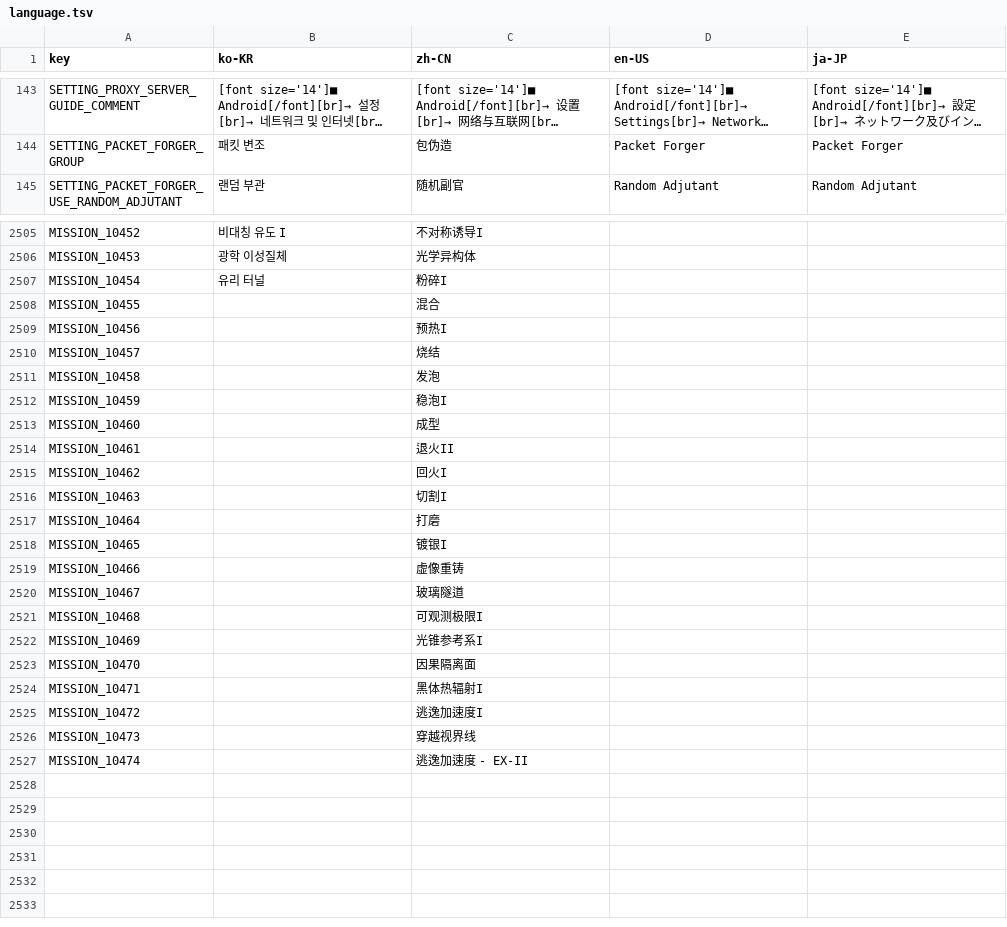
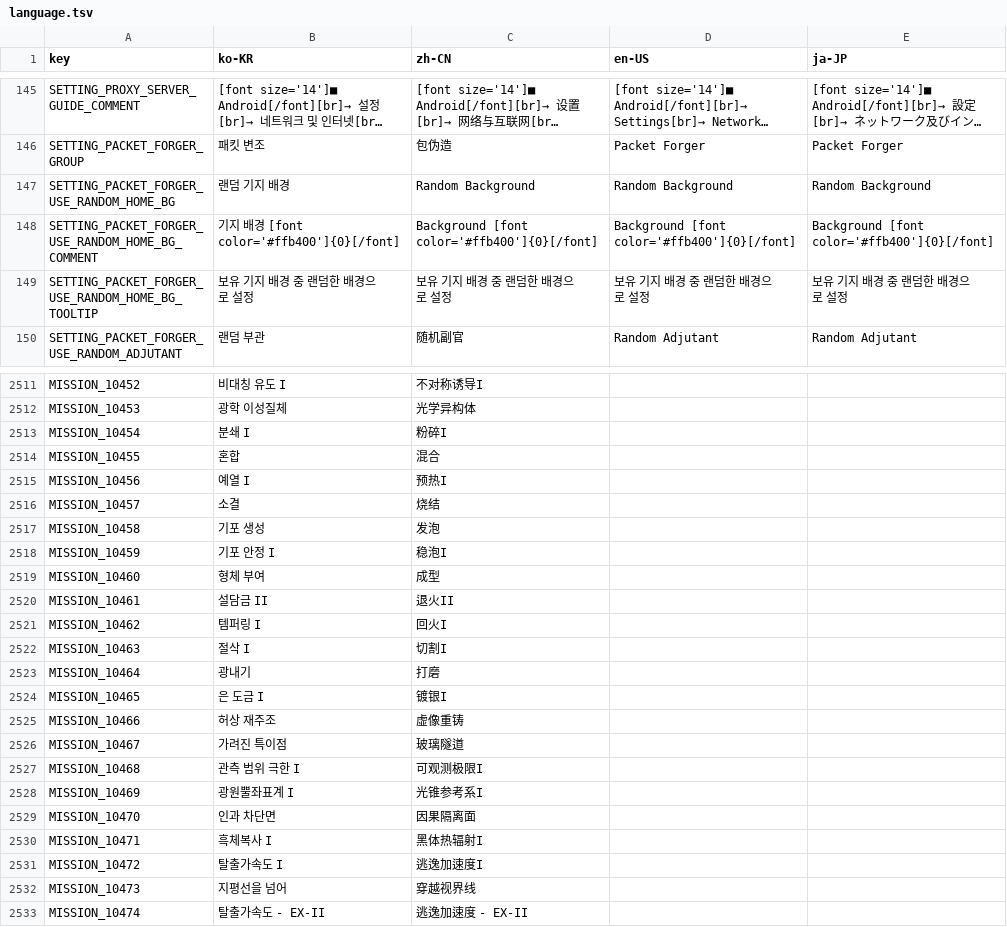
Before and after one commit to kchang06/GFAlarm, a TSV file: GFAlarm/Resource/language.tsv, drawn as a sheet; only a part is shown, gaps mark what is left out; long unchanged cells end in …; addresses are those after the commit; the diff covers the shown part only; the diff names each change by its address in the sheet, - before the commit and + after, or states it on an @@ line.

```diff
--- a/GFAlarm/Resource/language.tsv
+++ b/GFAlarm/Resource/language.tsv
+row 147: SETTING_PACKET_FORGER_USE_RANDOM_HOME_BG | 랜덤 기지 배경 | Random Background | Random Background | Random Background
+row 148: SETTING_PACKET_FORGER_USE_RANDOM_HOME_BG_COMMENT | 기지 배경 [font color='#ffb400']{0}[/font] | Background [font color='#ffb400']{0}[/font] | Background [font color='#ffb400']{0}[/font] | Background [font color='#ffb400']{0}[/font]
+row 149: SETTING_PACKET_FORGER_USE_RANDOM_HOME_BG_TOOLTIP | 보유 기지 배경 중 랜덤한 배경으로 설정 | 보유 기지 배경 중 랜덤한 배경으로 설정 | 보유 기지 배경 중 랜덤한 배경으로 설정 | 보유 기지 배경 중 랜덤한 배경으로 설정
-B2513 (ko-KR): 유리 터널
+B2513 (ko-KR): 분쇄 I
-B2514 (ko-KR): (empty)
+B2514 (ko-KR): 혼합
-B2515 (ko-KR): (empty)
+B2515 (ko-KR): 예열 I
-B2516 (ko-KR): (empty)
+B2516 (ko-KR): 소결
-B2517 (ko-KR): (empty)
+B2517 (ko-KR): 기포 생성
-B2518 (ko-KR): (empty)
+B2518 (ko-KR): 기포 안정 I
-B2519 (ko-KR): (empty)
+B2519 (ko-KR): 형체 부여
-B2520 (ko-KR): (empty)
+B2520 (ko-KR): 설담금 II
-B2521 (ko-KR): (empty)
+B2521 (ko-KR): 템퍼링 I
-B2522 (ko-KR): (empty)
+B2522 (ko-KR): 절삭 I
-B2523 (ko-KR): (empty)
+B2523 (ko-KR): 광내기
-B2524 (ko-KR): (empty)
+B2524 (ko-KR): 은 도금 I
-B2525 (ko-KR): (empty)
+B2525 (ko-KR): 허상 재주조
-B2526 (ko-KR): (empty)
+B2526 (ko-KR): 가려진 특이점
-B2527 (ko-KR): (empty)
+B2527 (ko-KR): 관측 범위 극한 I
-B2528 (ko-KR): (empty)
+B2528 (ko-KR): 광원뿔좌표계 I
-B2529 (ko-KR): (empty)
+B2529 (ko-KR): 인과 차단면
-B2530 (ko-KR): (empty)
+B2530 (ko-KR): 흑체복사 I
-B2531 (ko-KR): (empty)
+B2531 (ko-KR): 탈출가속도 I
-B2532 (ko-KR): (empty)
+B2532 (ko-KR): 지평선을 넘어
-B2533 (ko-KR): (empty)
+B2533 (ko-KR): 탈출가속도 - EX-II
```
Also changed, not shown: 3 added rows and 19 edited cells elsewhere in this file, 6 other files.
